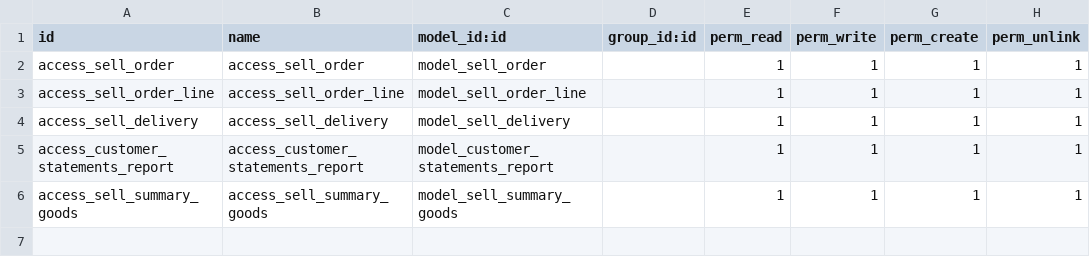
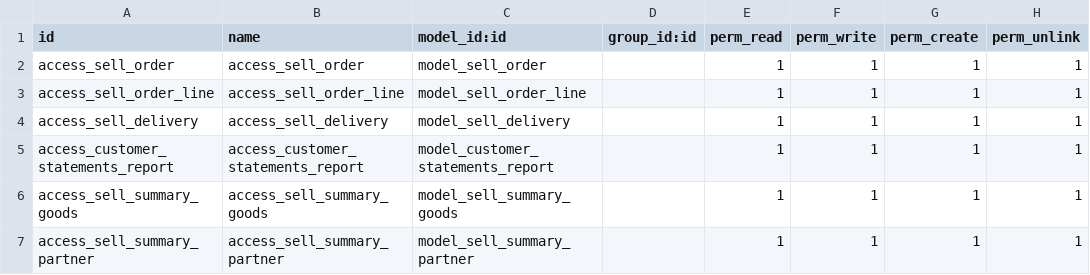
Before and after one commit to osbzr/gooderp_addons, a CSV file: sell/security/ir.model.access.csv, drawn as a sheet; the diff names each change by its address in the sheet, - before the commit and + after, or states it on an @@ line.

```diff
--- a/sell/security/ir.model.access.csv
+++ b/sell/security/ir.model.access.csv
+row 7: access_sell_summary_partner | access_sell_summary_partner | model_sell_summary_partner |  | 1 | 1 | 1 | 1
```
Also changed, not shown: 8 other files.
